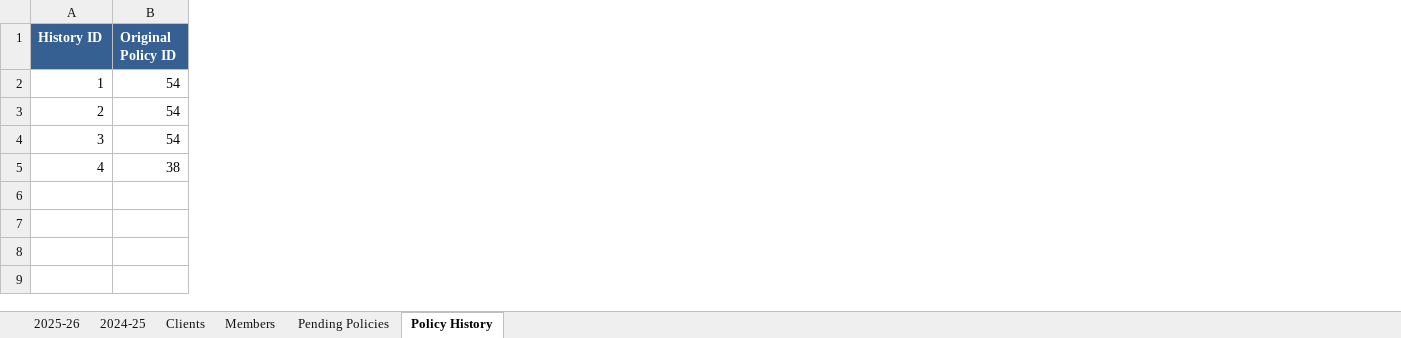
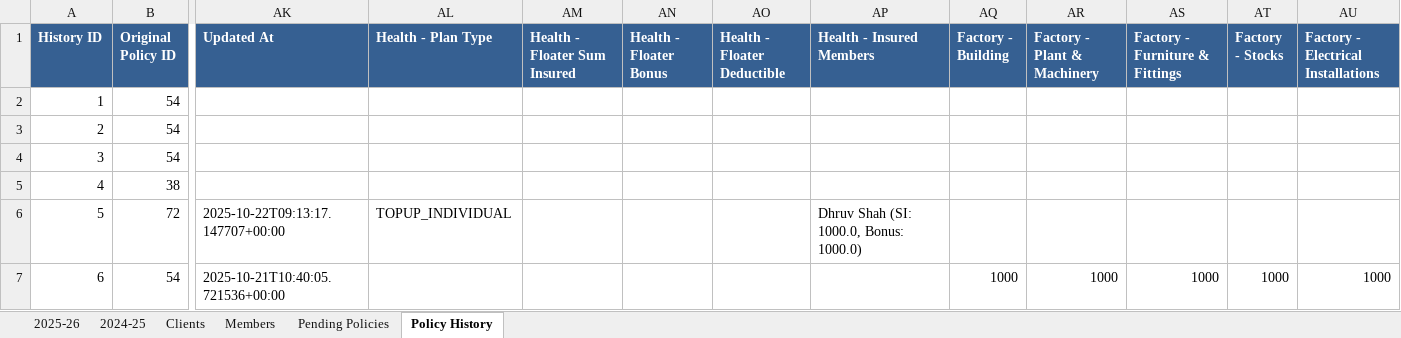
Before and after one commit to DhruvShah05/Insta-Insure-Website, an Excel workbook: insurance_data.xlsx, sheet Policy History, drawn as a sheet; only a part is shown, gaps mark what is left out; values as stored, in another font and other column widths than the file's, no borders; rows hold the shown columns only; the diff names each change by its address in the sheet, - before the commit and + after, or states it on an @@ line.

Commit message:
Renewal and edit policy changes

```diff
--- a/insurance_data.xlsx (sheet Policy History)
+++ b/insurance_data.xlsx (sheet Policy History)
+column AK (Updated At), empty
+column AL (Health - Plan Type), empty
+column AM (Health - Floater Sum Insured), empty
+column AN (Health - Floater Bonus), empty
+column AO (Health - Floater Deductible), empty
+column AP (Health - Insured Members), empty
+column AQ (Factory - Building), empty
+column AR (Factory - Plant & Machinery), empty
+column AS (Factory - Furniture & Fittings), empty
+column AT (Factory - Stocks), empty
+column AU, row 1: Factory - Electrical Installations
+row 6: 5 | 72 | 2025-10-22T09:13:17.147707+00:00 | TOPUP_INDIVIDUAL |  |  |  | Dhruv Shah (SI: 1000.0, Bonus: 1000.0)
+row 7: 6 | 54 | 2025-10-21T10:40:05.721536+00:00 |  |  |  |  |  | 1000 | 1000 | 1000 | 1000 | 1000
```
Also changed, not shown: sheet 2024-25, sheet 2025-26, sheet Clients, sheet Members, 13 other files.
